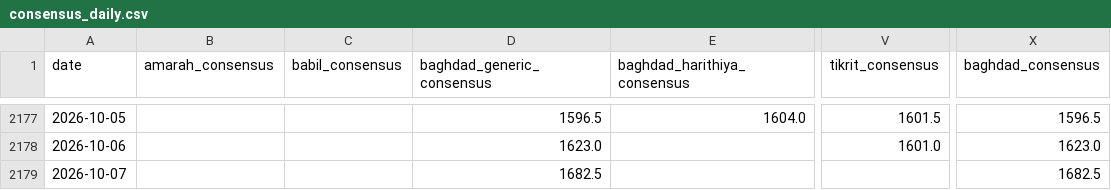
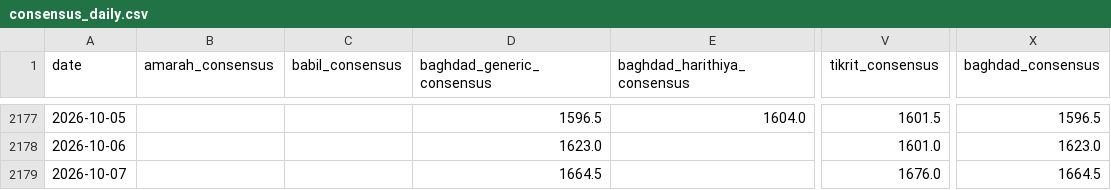
Before and after one commit to HusseinKh90/Iraq-parallel-exchange-rate, a CSV file: data/consensus_daily.csv, drawn as a sheet; only a part is shown, gaps mark what is left out; the diff names each change by its address in the sheet, - before the commit and + after, or states it on an @@ line.

```diff
--- a/data/consensus_daily.csv
+++ b/data/consensus_daily.csv
-D2179 (baghdad_generic_consensus): 1682.5
+D2179 (baghdad_generic_consensus): 1664.5
-V2179 (tikrit_consensus): (empty)
+V2179 (tikrit_consensus): 1676.0
-X2179 (baghdad_consensus): 1682.5
+X2179 (baghdad_consensus): 1664.5
```
Also changed, not shown: data/consensus_city_day.csv, data/daily/dollariraqi.csv, 11 other files.
